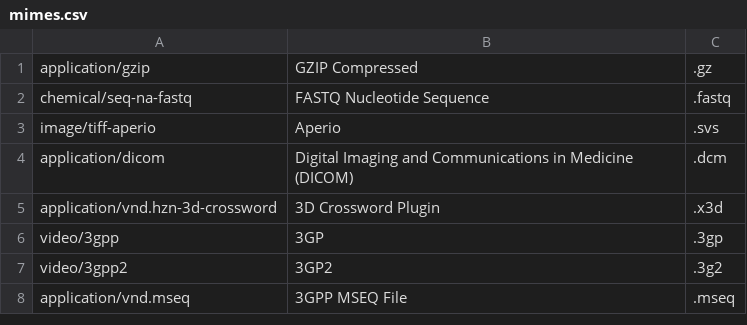
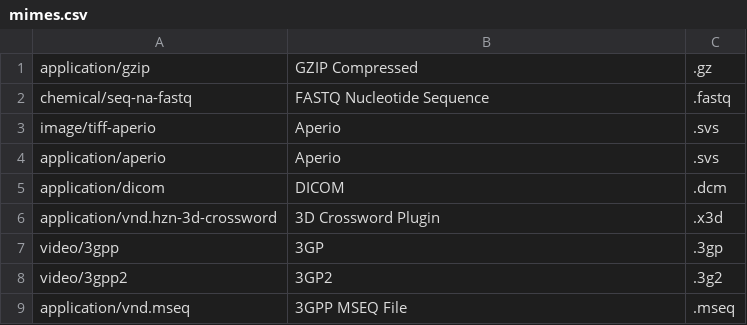
Before and after one commit to EDRN/edrn.labcas.ui, a CSV file: src/edrn/labcas/ui/static/mimes.csv, drawn as a sheet; only a part is shown.

```diff
--- a/src/edrn/labcas/ui/static/mimes.csv
+++ b/src/edrn/labcas/ui/static/mimes.csv
@@ -3,3 +3,4 @@ chemical/seq-na-fastq,FASTQ Nucleotide Sequence,.fastq
 image/tiff-aperio,Aperio,.svs
-application/dicom,Digital Imaging and Communications in Medicine (DICOM),.dcm
+application/aperio,Aperio,.svs
+application/dicom,DICOM,.dcm
 application/vnd.hzn-3d-crossword,3D Crossword Plugin,.x3d
```
Also changed, not shown: 4 other files.
